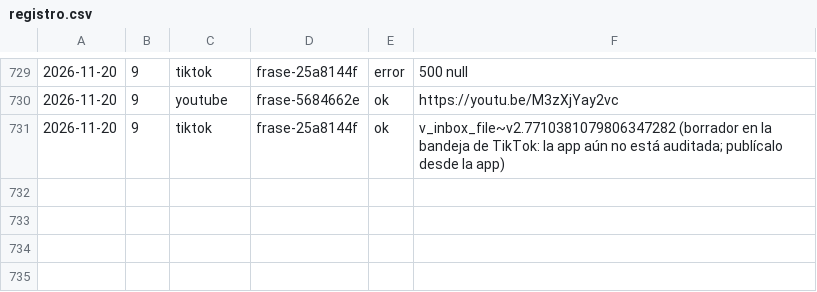
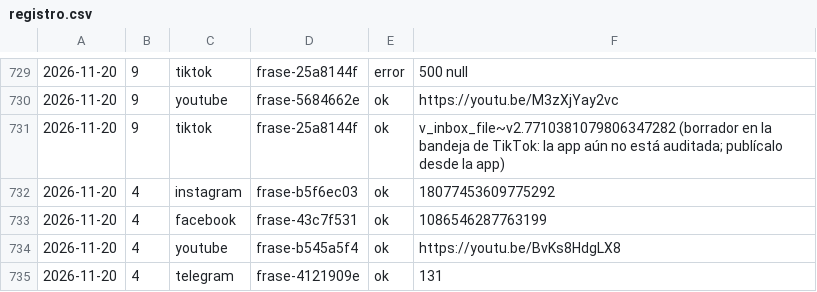
Before and after one commit to aurzane08-coder/aurzane-biblioteca-tareas, a CSV file: marketing/registro.csv, drawn as a sheet; only a part is shown, gaps mark what is left out.

Commit message:
marketing: pendientes 2026-11-20

```diff
--- a/marketing/registro.csv
+++ b/marketing/registro.csv
@@ -731 +731,5 @@
 2026-11-20,9,tiktok,frase-25a8144f,ok,v_inbox_file~v2.7710381079806347282 (borrador en la bandeja de TikTok: la app aún no está auditada; publícalo desde la app)
+2026-11-20,4,instagram,frase-b5f6ec03,ok,18077453609775292
+2026-11-20,4,facebook,frase-43c7f531,ok,1086546287763199
+2026-11-20,4,youtube,frase-b545a5f4,ok,https://youtu.be/BvKs8HdgLX8
+2026-11-20,4,telegram,frase-4121909e,ok,131
```
Also changed, not shown: 1 other file.
